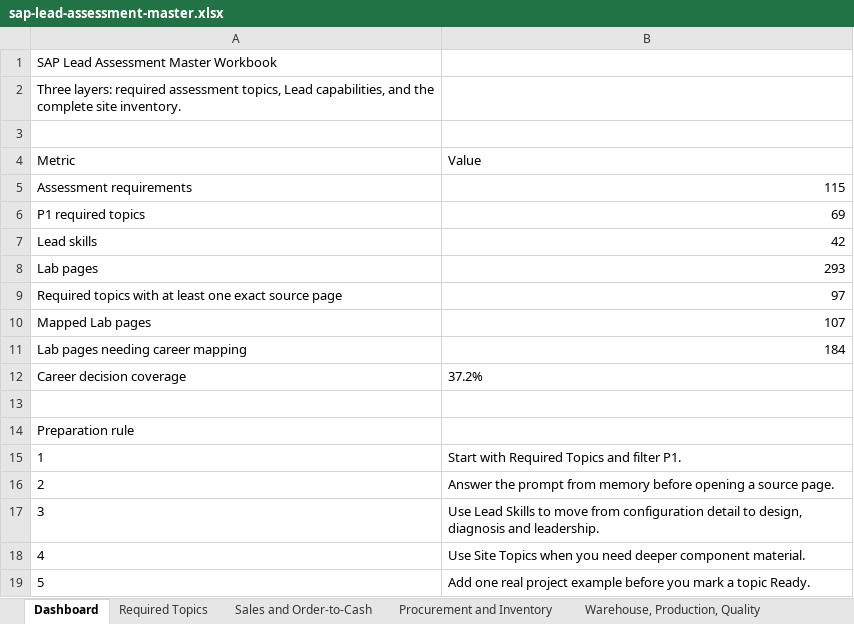
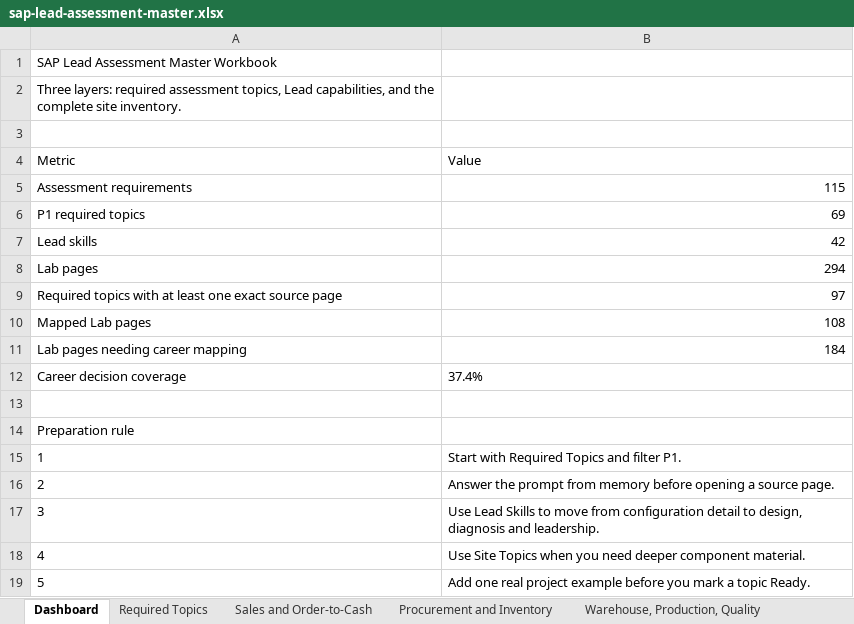
Before and after one commit to dkharlanau/dkharlanau.github.io, an Excel workbook: assets/downloads/sap-lead-assessment-master.xlsx, sheet Dashboard, drawn as a sheet; values as stored, in another font and other column widths than the file's, no borders; the diff names each change by its address in the sheet, - before the commit and + after, or states it on an @@ line.

```diff
--- a/assets/downloads/sap-lead-assessment-master.xlsx (sheet Dashboard)
+++ b/assets/downloads/sap-lead-assessment-master.xlsx (sheet Dashboard)
-B8: 293
+B8: 294
-B10: 107
+B10: 108
-B12: 37.2%
+B12: 37.4%
```
Also changed, not shown: sheet Site Topics, sheet Needs Mapping, sheet Components, sheet Lead Skills, 16 other files.
